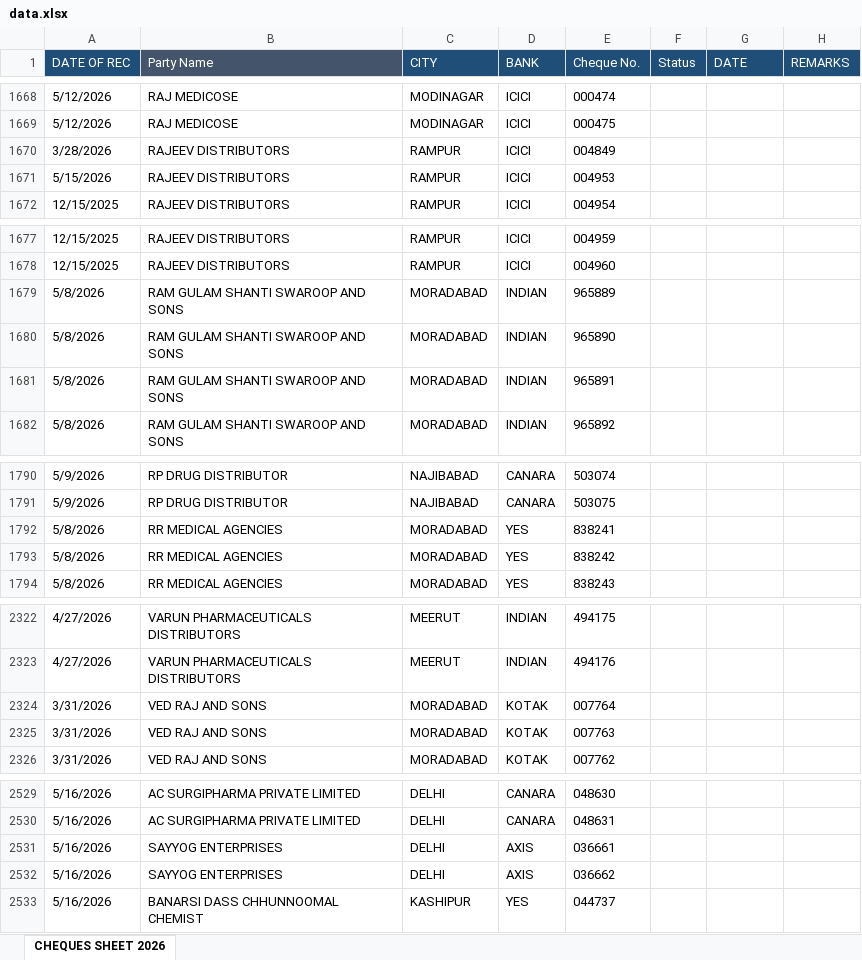
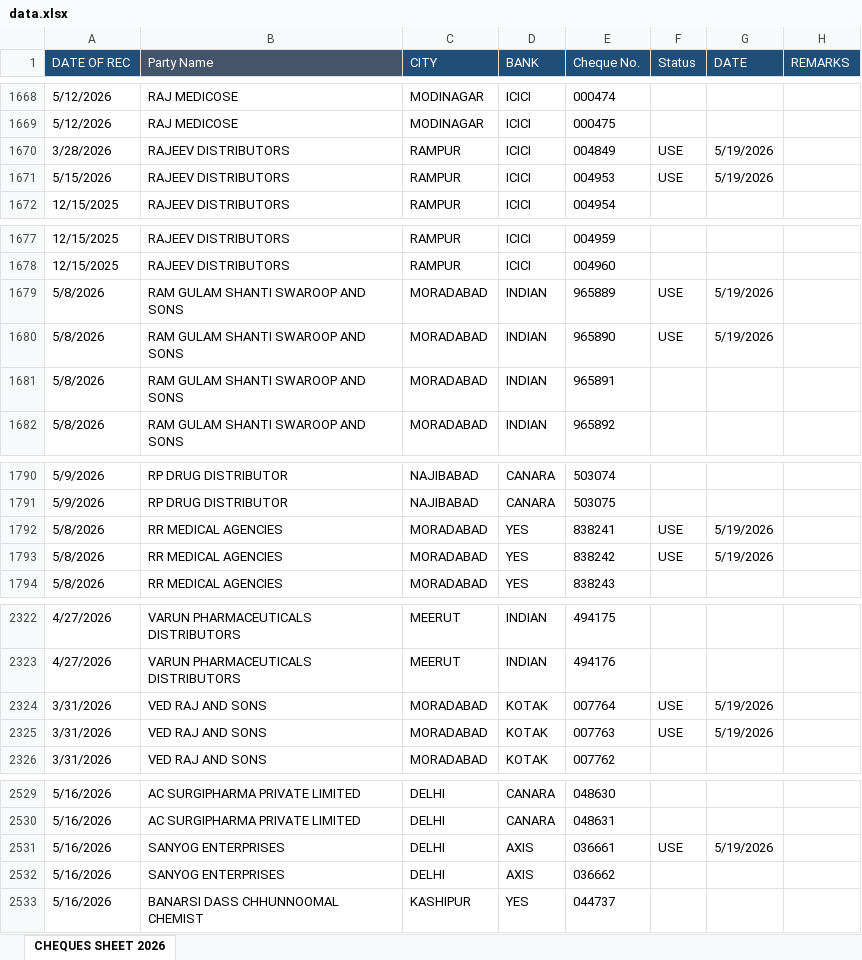
Before and after one commit to abenterprisesghz-stack/cheque-tracker, an Excel workbook: data.xlsx, sheet CHEQUES SHEET 2026, drawn as a sheet; only a part is shown, gaps mark what is left out; values as stored, in another font and other column widths than the file's, no borders; conditional formats not drawn; the diff covers the shown part only; the diff names each change by its address in the sheet, - before the commit and + after, or states it on an @@ line.

```diff
--- a/data.xlsx (sheet CHEQUES SHEET 2026)
+++ b/data.xlsx (sheet CHEQUES SHEET 2026)
-F1670:F1671 (Status): (empty)
+F1670:F1671 (Status): USE
-G1670:G1671 (DATE): (empty)
+G1670:G1671 (DATE): 5/19/2026
-F1679:F1680 (Status): (empty)
+F1679:F1680 (Status): USE
-G1679:G1680 (DATE): (empty)
+G1679:G1680 (DATE): 5/19/2026
-F1792:F1793 (Status): (empty)
+F1792:F1793 (Status): USE
-G1792:G1793 (DATE): (empty)
+G1792:G1793 (DATE): 5/19/2026
-F2324:F2325 (Status): (empty)
+F2324:F2325 (Status): USE
-G2324:G2325 (DATE): (empty)
+G2324:G2325 (DATE): 5/19/2026
-B2531:B2532 (Party Name): SAYYOG ENTERPRISES
+B2531:B2532 (Party Name): SANYOG ENTERPRISES
-F2531 (Status): (empty)
+F2531 (Status): USE
-G2531 (DATE): (empty)
+G2531 (DATE): 5/19/2026
```
Also changed, not shown: 88 added rows, 2 removed rows and 92 edited cells elsewhere in this sheet.
